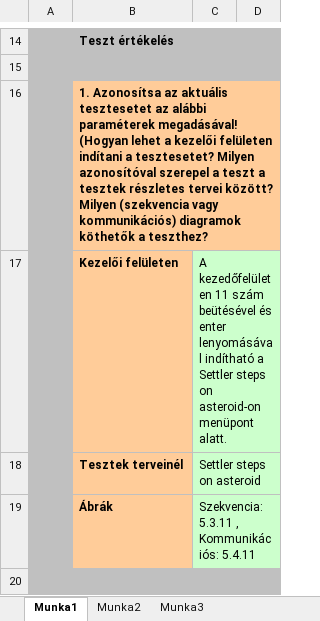
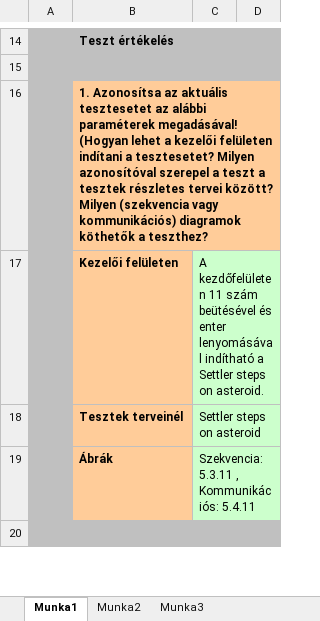
Before and after one commit to DrCash-KMark/Space-Miner, an Excel workbook: docs/leadas_06/szk_2.xlsx, sheet Munka1, drawn as a sheet; only a part is shown, gaps mark what is left out; values as stored, in another font and other column widths than the file's, no borders; the diff covers the shown part only; the diff names each change by its address in the sheet, - before the commit and + after, or states it on an @@ line.

Commit message:
Revised
1. teszt:
+getSize() nincs a diagrammon
+ A Settler steps on asteroid kommunikációs diagrammján vannak olyan hívások is, amik nem hívódnak az inicializálás során, csak a szekvencia végrehajtásakor.
Ezek a getNeighbour(), accept(), remove().

Elírások és szórend változtatások...
A "true" válassszal kapcsolatos megjegyzésből kihagytam, hogy a doksiban benne van, mert nincs.

```diff
--- a/docs/leadas_06/szk_2.xlsx (sheet Munka1)
+++ b/docs/leadas_06/szk_2.xlsx (sheet Munka1)
-C17: A kezedőfelületen 11 szám beütésével és enter lenyomásával indítható a Settler steps on asteroid-on menüpont alatt.
+C17: A kezdőfelületen 11 szám beütésével és enter lenyomásával indítható a Settler steps on asteroid.
```
Also changed, not shown: 2 edited cells elsewhere in this sheet, docs/leadas_06/szk_1.xlsx, docs/leadas_06/szk_2 (1).xlsx, 6 other files.
